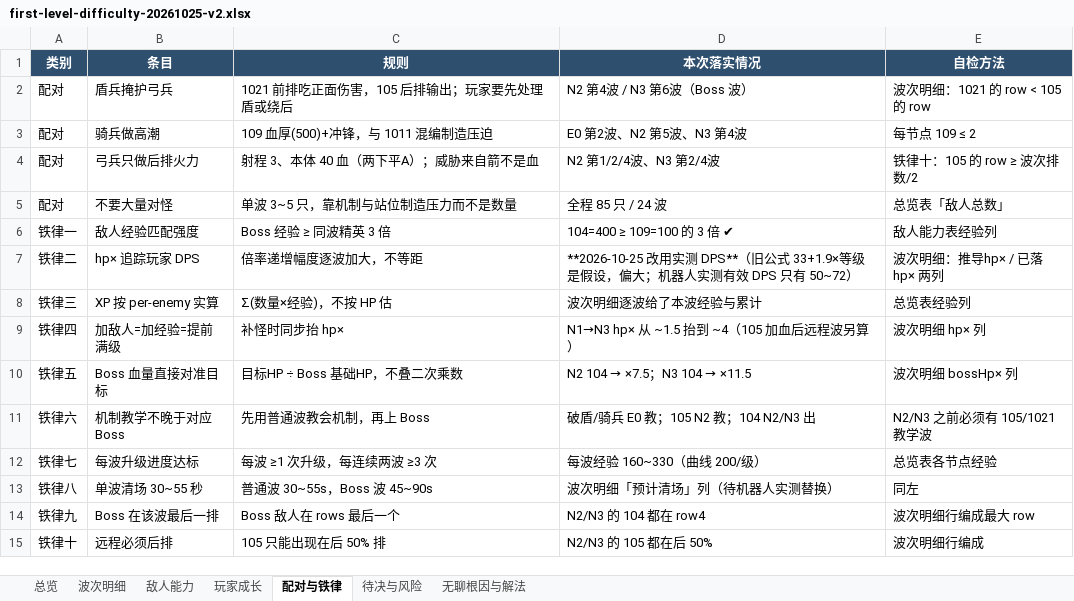
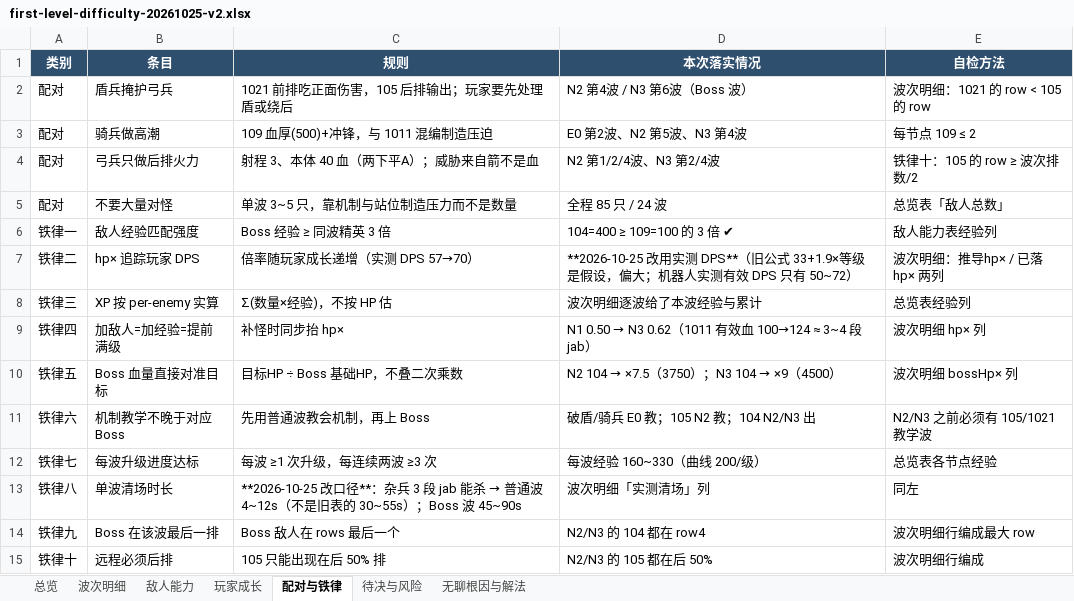
Before and after one commit to XwXchaser/threeKingdomSlayer, an Excel workbook: threeKingdomSlayer/Locus/knowledge/plan/first-level-difficulty-20261025-v2.xlsx, sheet 配对与铁律, drawn as a sheet; values as stored, in another font and other column widths than the file's, no borders; the diff names each change by its address in the sheet, - before the commit and + after, or states it on an @@ line.

```diff
--- a/threeKingdomSlayer/Locus/knowledge/plan/first-level-difficulty-20261025-v2.xlsx (sheet 配对与铁律)
+++ b/threeKingdomSlayer/Locus/knowledge/plan/first-level-difficulty-20261025-v2.xlsx (sheet 配对与铁律)
-C7 (规则): 倍率递增幅度逐波加大，不等距
+C7 (规则): 倍率随玩家成长递增（实测 DPS 57→70）
@@ D9 (本次落实情况): N1→N3 hp× 从 ~1.5 抬到 ~4（105 加血后远程波另算） → N1 0.50 → N3 0.62（1011 有效血 100→124 ≈ 3~4 段 jab） @@
@@ D10 (本次落实情况): N2 104 → ×7.5；N3 104 → ×11.5 → N2 104 → ×7.5（3750）；N3 104 → ×9（4500） @@
-B13 (条目): 单波清场 30~55 秒
+B13 (条目): 单波清场时长
@@ C13 (规则): 普通波 30~55s，Boss 波 45~90s → **2026-10-25 改口径**：杂兵 3 段 jab 能杀 → 普通波 4~12s（不是旧表的 30~55s）；Boss 波 45~90s @@
-D13 (本次落实情况): 波次明细「预计清场」列（待机器人实测替换）
+D13 (本次落实情况): 波次明细「实测清场」列
```
Also changed, not shown: sheet 波次明细, sheet 总览, sheet 敌人能力, sheet 玩家成长, 9 other files.
